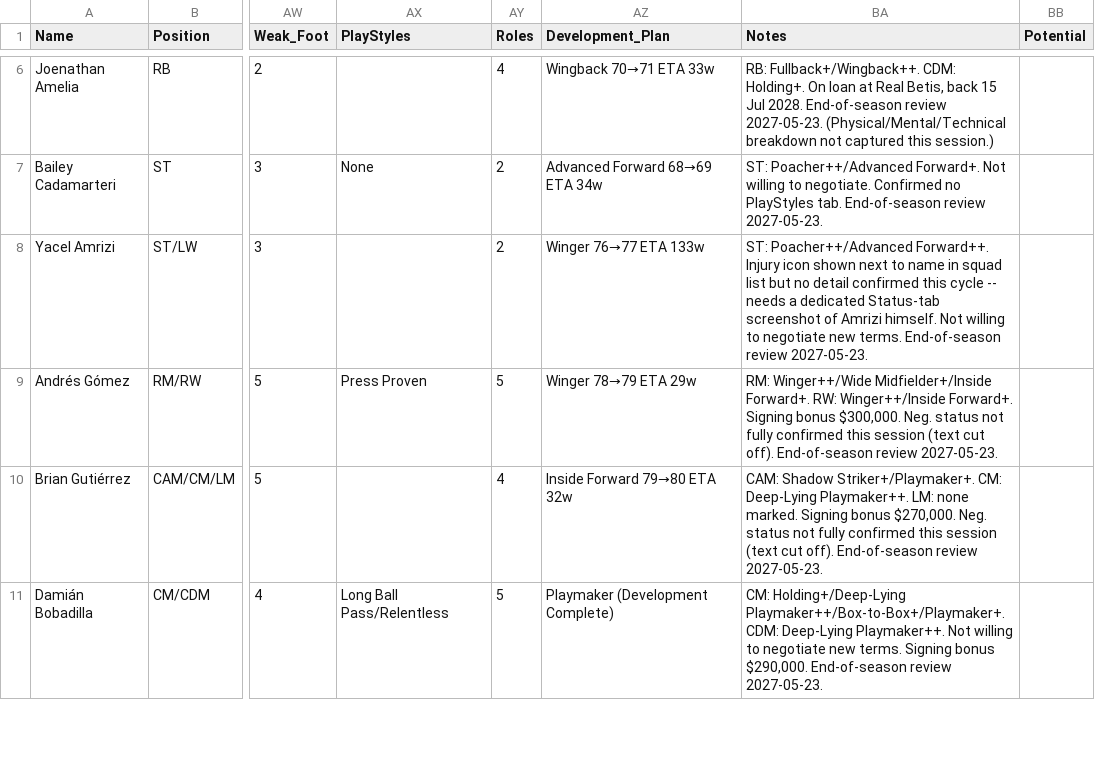
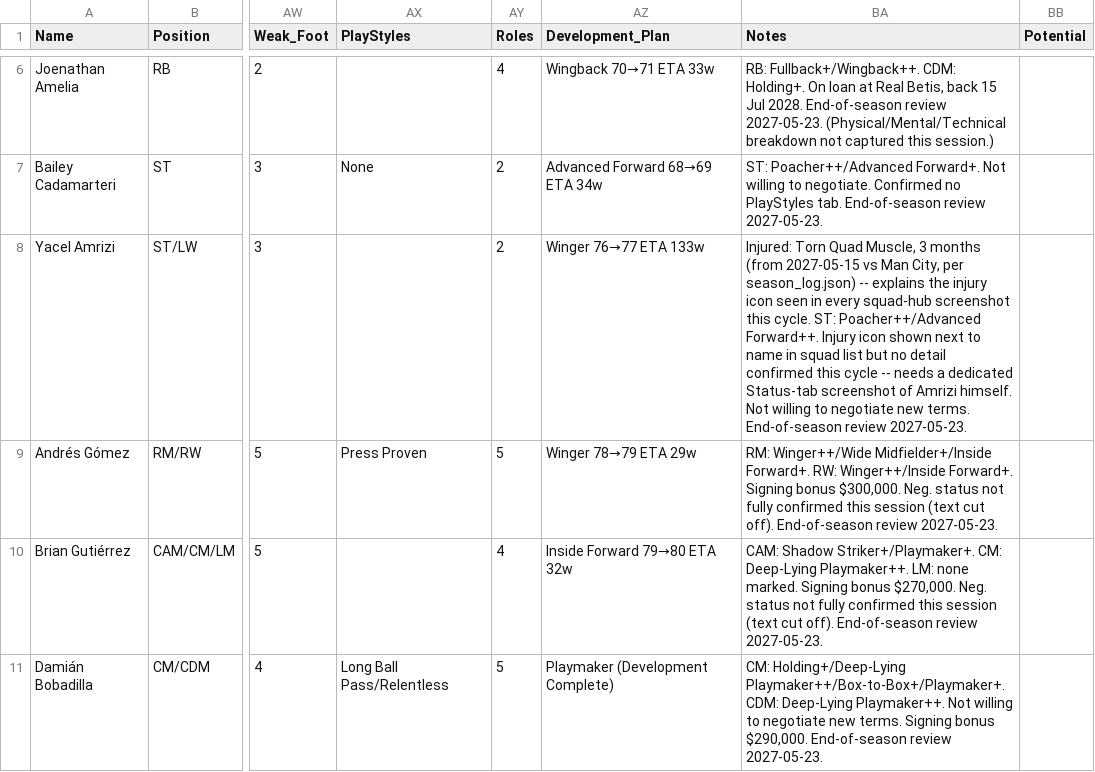
Before and after one commit to Gaunttk/Keeyvon-Jenkins-FC26-Manager-Career, a CSV file: wrexham_squad.csv, drawn as a sheet; only a part is shown, gaps mark what is left out; the diff names each change by its address in the sheet, - before the commit and + after, or states it on an @@ line.

```diff
--- a/wrexham_squad.csv
+++ b/wrexham_squad.csv
-BA8 (Notes): ST: Poacher++/Advanced…
+BA8 (Notes): Injured: Torn Quad Muscle, 3 months (from 2027-05-15 vs Man City, per season_log.json) -- explains the injury icon seen in every squad-hub screenshot this cycle. ST: Poacher++/Advanced…
```
Also changed, not shown: 10 other files.
